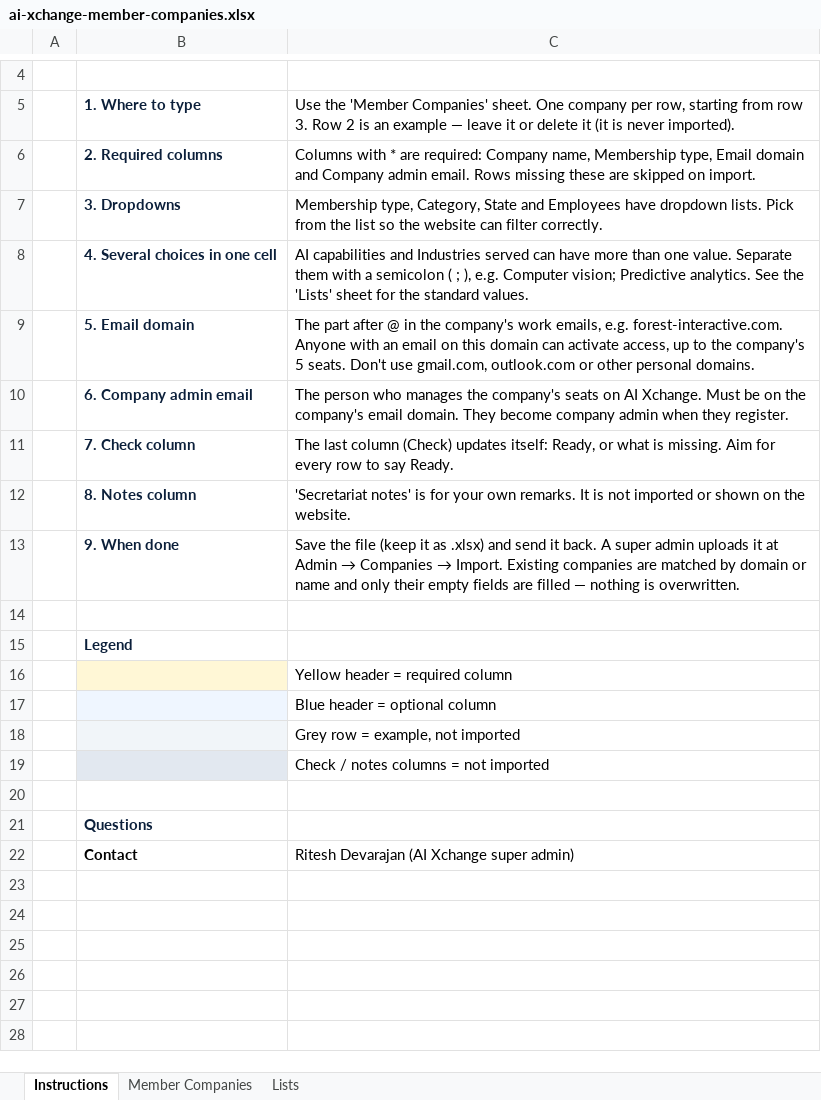
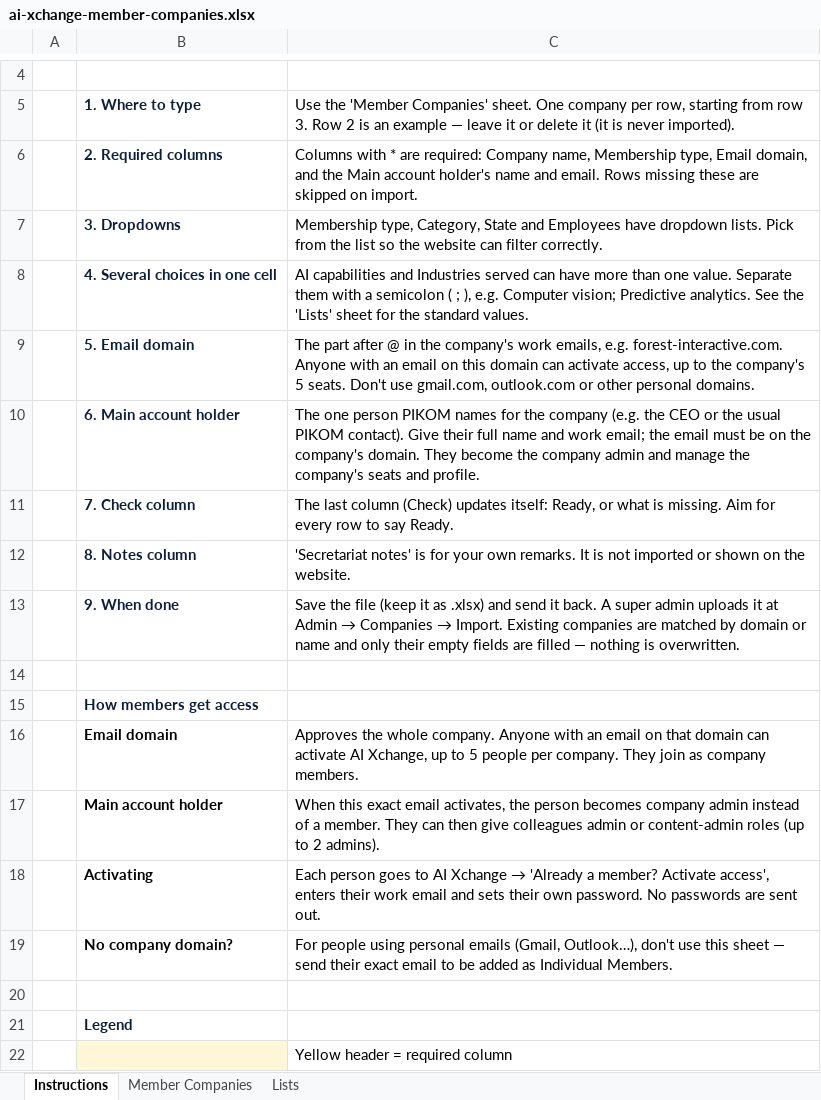
Before and after one commit to fgoc-website-git/pikom-ai, an Excel workbook: public/templates/ai-xchange-member-companies.xlsx, sheet Instructions, drawn as a sheet; only a part is shown, gaps mark what is left out; the shorter side is filled out with more unchanged rows; values as stored, in another font and other column widths than the file's, no borders; removed rows and columns are numbered as before the commit, all else as after; the diff names each change by its address in the sheet, - before the commit and + after, or states it on an @@ line.

```diff
--- a/public/templates/ai-xchange-member-companies.xlsx (sheet Instructions)
+++ b/public/templates/ai-xchange-member-companies.xlsx (sheet Instructions)
-C6: …type, Email domain and Company admin email. Rows…
+C6: …type, Email domain, and the Main account holder's name and email. Rows…
-row 10:  | 6. Company admin email | The person who manages the company's seats on AI Xchange. Must be on the company's email domain. They become company admin when they register.
+row 10:  | 6. Main account holder | The one person PIKOM names for the company (e.g. the CEO or the usual PIKOM contact). Give their full name and work email; the email must be on the company's domain. They become the company admin and manage the company's seats and profile.
+row 14: (empty)
+row 15:  | How members get access
+row 16:  | Email domain | Approves the whole company. Anyone with an email on that domain can activate AI Xchange, up to 5 people per company. They join as company members.
+row 17:  | Main account holder | When this exact email activates, the person becomes company admin instead of a member. They can then give colleagues admin or content-admin roles (up to 2 admins).
+row 18:  | Activating | Each person goes to AI Xchange → 'Already a member? Activate access', enters their work email and sets their own password. No passwords are sent out.
+row 19:  | No company domain? | For people using personal emails (Gmail, Outlook…), don't use this sheet — send their exact email to be added as Individual Members.
```
Also changed, not shown: sheet Member Companies, 8 other files.
